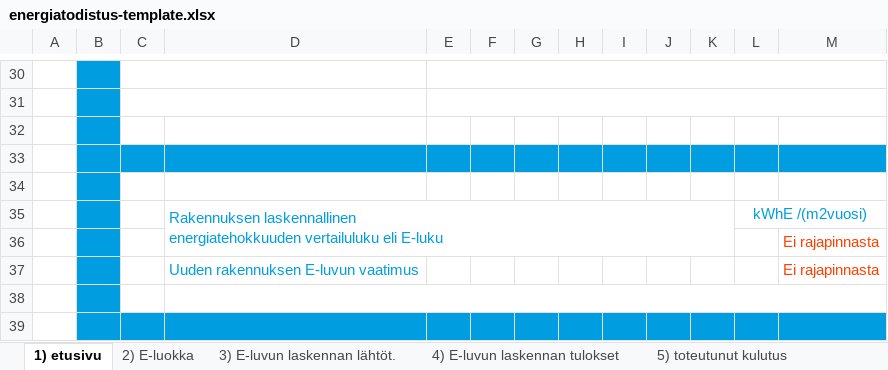
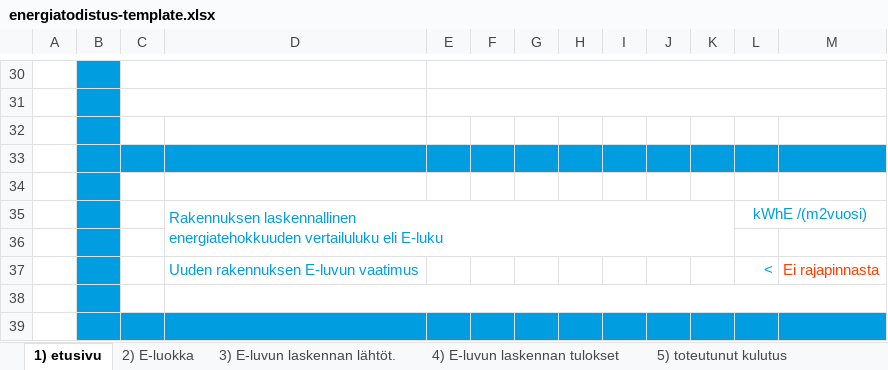
Before and after one commit to solita/etp-core, an Excel workbook: etp-backend/src/main/resources/energiatodistus-template.xlsx, sheet 1) etusivu, drawn as a sheet; only a part is shown, gaps mark what is left out; values as stored, in another font and other column widths than the file's, no borders; charts and pictures and conditional formats not drawn; the diff names each change by its address in the sheet, - before the commit and + after, or states it on an @@ line.

Commit message:
AE-276 add multiple template fixes

```diff
--- a/etp-backend/src/main/resources/energiatodistus-template.xlsx (sheet 1) etusivu)
+++ b/etp-backend/src/main/resources/energiatodistus-template.xlsx (sheet 1) etusivu)
-M36: Ei rajapinnasta
+M36: (empty)
-L37: (empty)
+L37: <
```
Also changed, not shown: sheet 4) E-luvun laskennan tulokset, charts or pictures.
